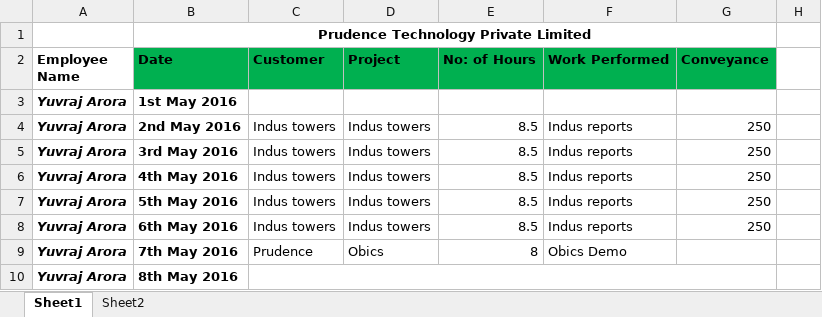
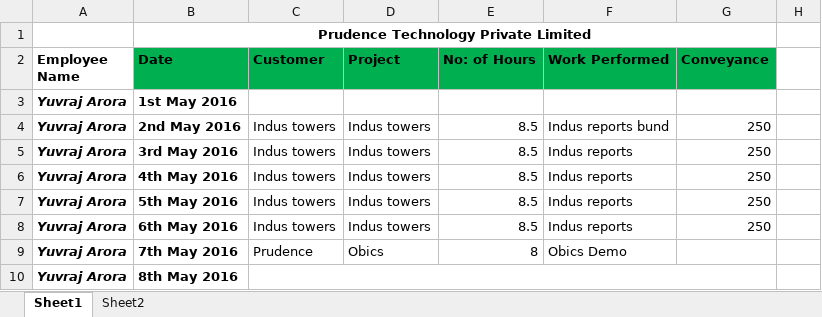
Before and after one commit to yuvrajarora2011/westside, an Excel workbook: May Tms.xlsx, sheet Sheet1, drawn as a sheet; only a part is shown; values as stored, in another font and other column widths than the file's, no borders; the diff names each change by its address in the sheet, - before the commit and + after, or states it on an @@ line.

Commit message:
initial change
Signed-off-by: yuvraj <yuvrajarora2011@gmail.com>

```diff
--- a/May Tms.xlsx (sheet Sheet1)
+++ b/May Tms.xlsx (sheet Sheet1)
-F4 (Work Performed): Indus reports
+F4 (Work Performed): Indus reports bund
```
